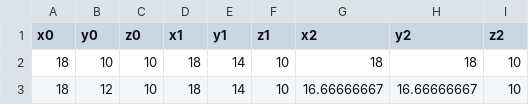
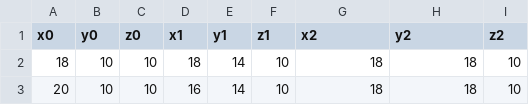
Before and after one commit to ivanksinggih/drone_collision, a CSV file: used_input_8_input_plot_java_per_two_time_unit_0_1.csv, drawn as a sheet; only a part is shown; the diff names each change by its address in the sheet, - before the commit and + after, or states it on an @@ line.

```diff
--- a/used_input_8_input_plot_java_per_two_time_unit_0_1.csv
+++ b/used_input_8_input_plot_java_per_two_time_unit_0_1.csv
-A3 (x0): 18
+A3 (x0): 20
-B3 (y0): 12
+B3 (y0): 10
-D3 (x1): 18
+D3 (x1): 16
-G3 (x2): 16.66666667
+G3 (x2): 18
-H3 (y2): 16.66666667
+H3 (y2): 18
```
Also changed, not shown: used_input_8_input_plot_java_per_two_time_unit_10_11.csv, used_input_8_input_plot_java_per_two_time_unit_11_12.csv, 11 other files.
